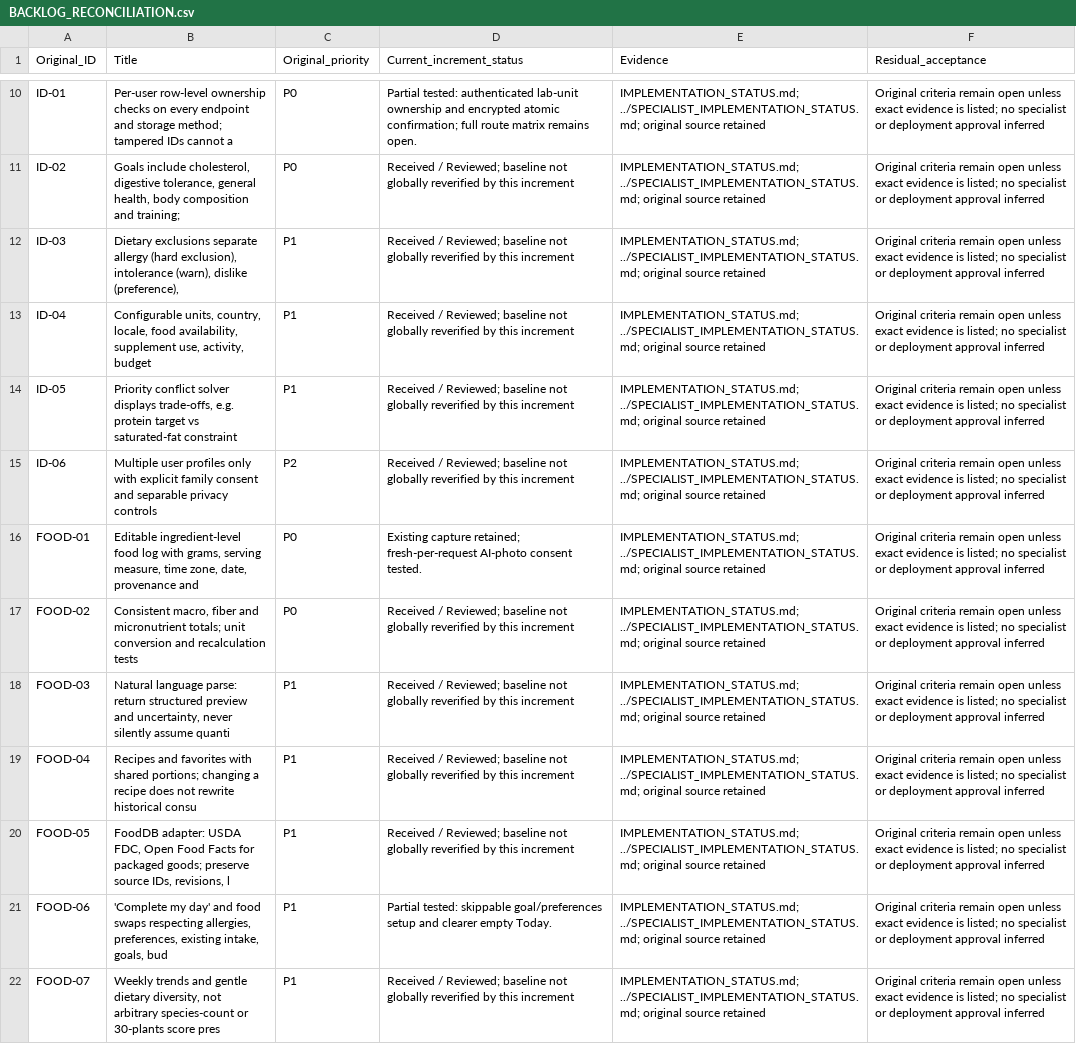
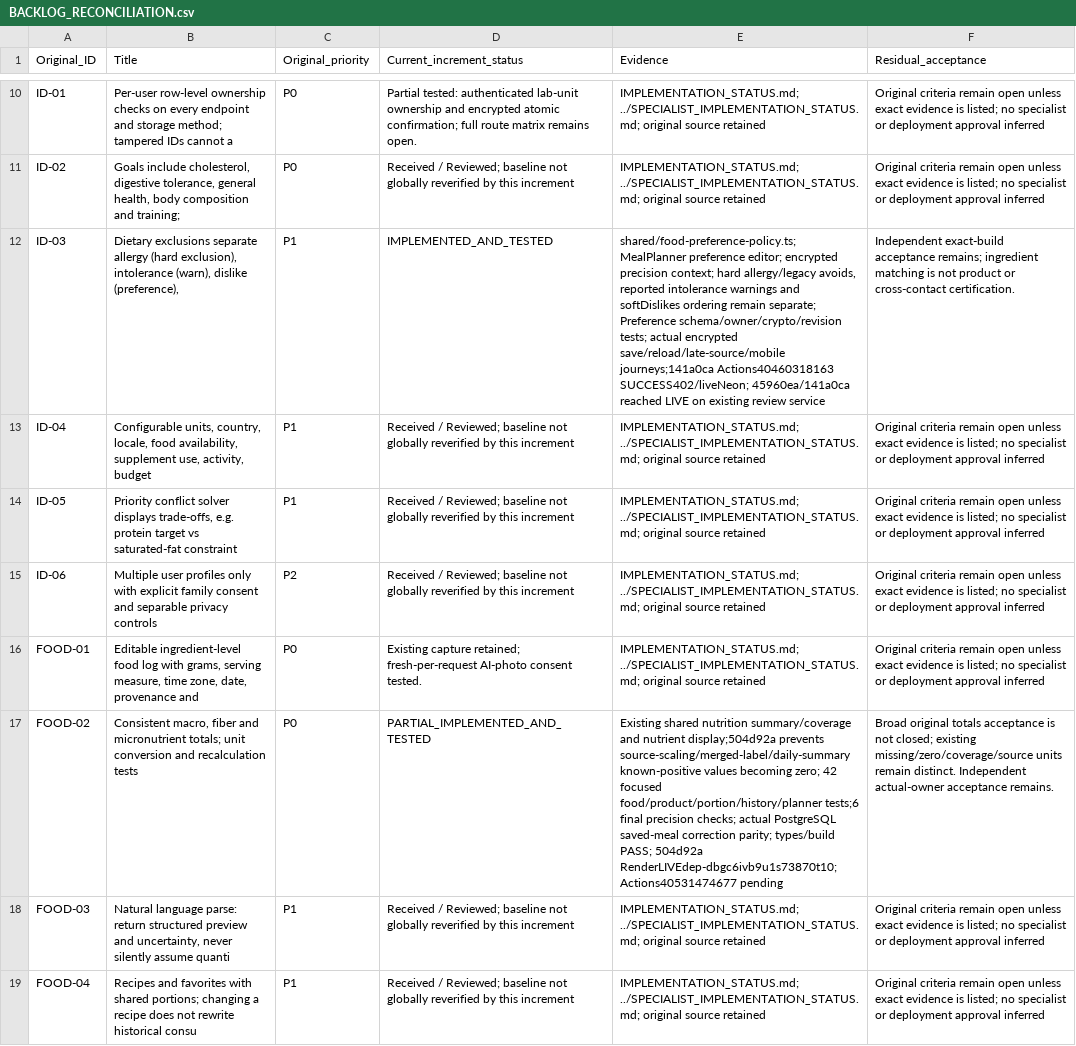
Before and after one commit to knagle-max/BloomGutHealth, a CSV file: docs/architect-r6/BACKLOG_RECONCILIATION.csv, drawn as a sheet; only a part is shown, gaps mark what is left out; the shorter side is filled out with more unchanged rows; the diff names each change by its address in the sheet, - before the commit and + after, or states it on an @@ line.

Commit message:
Explain bounded planner gaps and observed nutrient limit trade-offs

```diff
--- a/docs/architect-r6/BACKLOG_RECONCILIATION.csv
+++ b/docs/architect-r6/BACKLOG_RECONCILIATION.csv
-D12 (Current_increment_status): Received / Reviewed; baseline not globally reverified by this increment
+D12 (Current_increment_status): IMPLEMENTED_AND_TESTED
-E12 (Evidence): IMPLEMENTATION_STATUS.md; ../SPECIALIST_IMPLEMENTATION_STATUS.md; original source retained
+E12 (Evidence): shared/food-preference-policy.ts; MealPlanner preference editor; encrypted precision context; hard allergy/legacy avoids, reported intolerance warnings and softDislikes ordering remain separate; Preference schema/owner/crypto/revision tests; actual encrypted save/reload/late-source/mobile journeys;141a0ca Actions40460318163 SUCCESS402/liveNeon; 45960ea/141a0ca reached LIVE on existing review service
-F12 (Residual_acceptance): Original criteria remain open unless exact evidence is listed; no specialist or deployment approval inferred
+F12 (Residual_acceptance): Independent exact-build acceptance remains; ingredient matching is not product or cross-contact certification.
-D17 (Current_increment_status): Received / Reviewed; baseline not globally reverified by this increment
+D17 (Current_increment_status): PARTIAL_IMPLEMENTED_AND_TESTED
-E17 (Evidence): IMPLEMENTATION_STATUS.md; ../SPECIALIST_IMPLEMENTATION_STATUS.md; original source retained
+E17 (Evidence): Existing shared nutrition summary/coverage and nutrient display;504d92a prevents source-scaling/merged-label/daily-summary known-positive values becoming zero; 42 focused food/product/portion/history/planner tests;6 final precision checks; actual PostgreSQL saved-meal correction parity; types/build PASS; 504d92a RenderLIVEdep-dbgc6ivb9u1s73870t10; Actions40531474677 pending
-F17 (Residual_acceptance): Original criteria remain open unless exact evidence is listed; no specialist or deployment approval inferred
+F17 (Residual_acceptance): Broad original totals acceptance is not closed; existing missing/zero/coverage/source units remain distinct. Independent actual-owner acceptance remains.
```
Also changed, not shown: docs/architect-r6/V05_FULL_BACKLOG_STATUS.csv, 7 other files.
